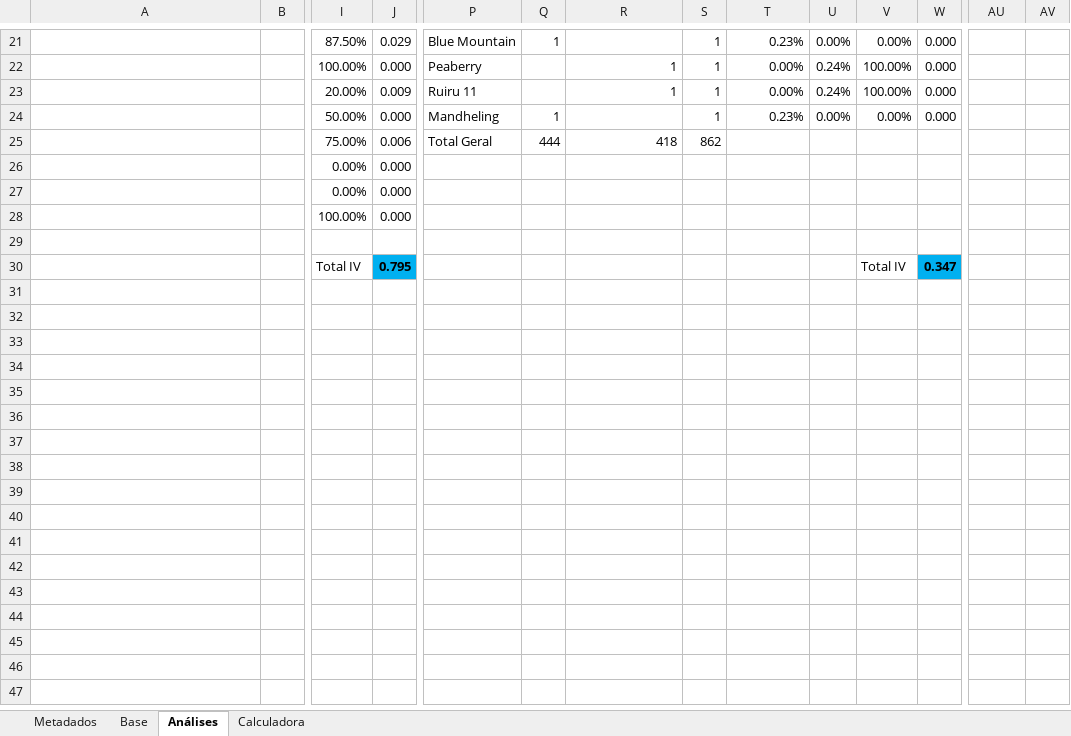
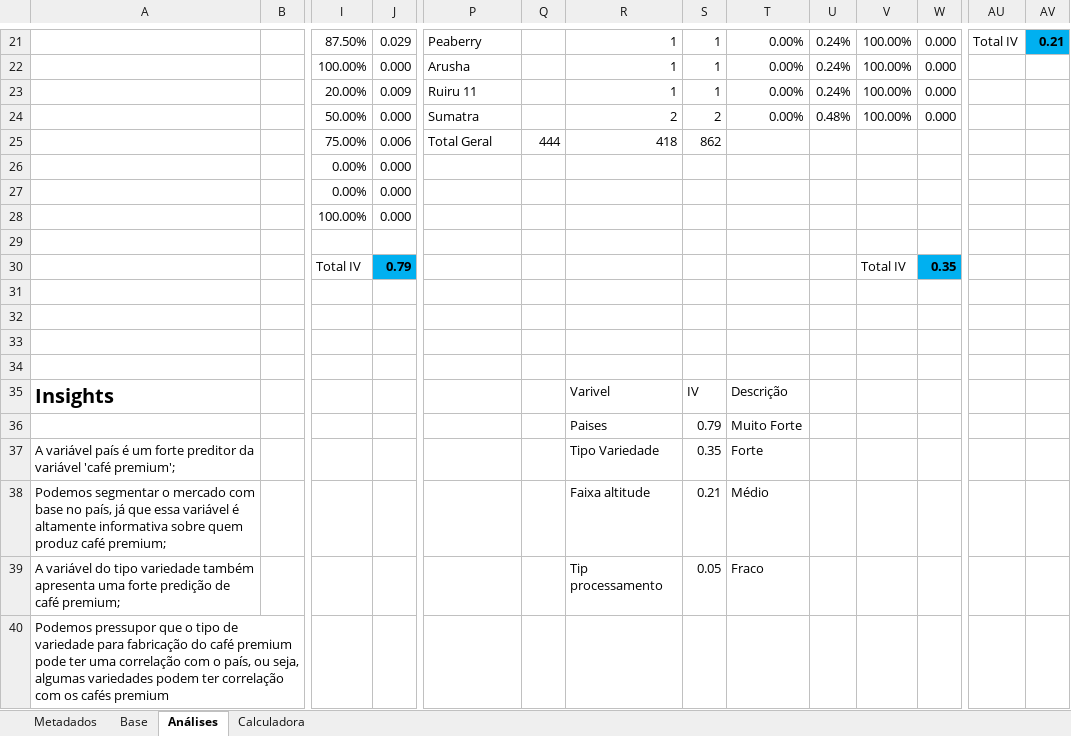
Before and after one commit to rvinicius396g/An-lise-e-precifica-o-de-caf-, an Excel workbook: base_e_calculadora_cafe - Analise Excel.xlsx, sheet Análises, drawn as a sheet; only a part is shown, gaps mark what is left out; values as stored, in another font and other column widths than the file's, no borders; conditional formats and table styles not drawn; addresses are those after the commit; rows hold the shown columns only; the diff covers the shown part only; the diff names each change by its address in the sheet, - before the commit and + after, or states it on an @@ line.

Commit message:
Análise dos dados com IV

```diff
--- a/base_e_calculadora_cafe - Analise Excel.xlsx (sheet Análises)
+++ b/base_e_calculadora_cafe - Analise Excel.xlsx (sheet Análises)
-P21: Blue Mountain
+P21: Peaberry
-Q21: 1
+Q21: (empty)
-R21: (empty)
+R21: 1
-T21: 0.23%
+T21: 0.00%
-U21: 0.00%
+U21: 0.24%
-V21: 0.00%
+V21: 100.00%
-AU21: (empty)
+AU21: Total IV
-AV21: (empty)
+AV21: 0.21
-AV21 fill: none
+AV21 fill: #00B0F0
-P22: Peaberry
+P22: Arusha
-P24: Mandheling
+P24: Sumatra
-Q24: 1
+Q24: (empty)
-R24: (empty)
+R24: 2
-S24: 1
+S24: 2
-T24: 0.23%
+T24: 0.00%
-U24: 0.00%
+U24: 0.48%
-V24: 0.00%
+V24: 100.00%
+row 30:  |  | Total IV | 0.79 |  |  |  |  |  |  | Total IV | 0.35
-row 31:  |  | Total IV | 0.795 |  |  |  |  |  |  | Total IV | 0.347
+row 31: (empty)
-J31 fill: #00B0F0
+J31 fill: none
-W31 fill: #00B0F0
+W31 fill: none
+row 32: (empty)
+row 33: (empty)
+row 34: (empty)
+row 35: Insights |  |  |  |  |  | Varivel | IV | Descrição
+row 36:  |  |  |  |  |  | Paises | 0.79 | Muito Forte
+row 37: A variável país é um forte preditor da variável 'café premium'; |  |  |  |  |  | Tipo Variedade | 0.35 | Forte
+row 38: Podemos segmentar o mercado com base no país, já que essa variável é altamente informativa sobre quem produz café premium; |  |  |  |  |  | Faixa altitude | 0.21 | Médio
+row 39: A variável do tipo variedade também apresenta uma forte predição de café premium; |  |  |  |  |  | Tip processamento | 0.05 | Fraco
+row 40: Podemos pressupor que o tipo de variedade para fabricação do café premium pode ter uma correlação com o país, ou seja, algumas variedades podem ter correlação com os cafés premium
```
Also changed, not shown: 1 added row, 1 removed row and 55 edited cells elsewhere in this sheet, sheet Metadados.
